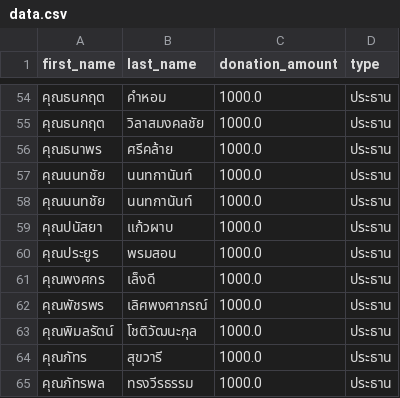
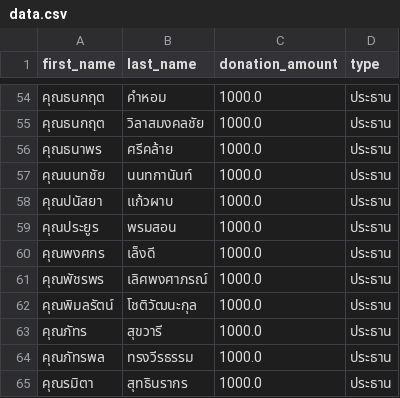
Before and after one commit to thanatchon36/suanphai-aphinyayan, a CSV file: data.csv, drawn as a sheet; only a part is shown, gaps mark what is left out; the shorter side is filled out with more unchanged rows.

```diff
--- a/data.csv
+++ b/data.csv
@@ -57,3 +57,2 @@ first_name,last_name,donation_amount,type
 คุณนนทชัย,นนทกานันท์,1000.0,ประธาน
-คุณนนทชัย,นนทกานันท์,1000.0,ประธาน
 คุณปนัสยา,แก้วผาบ,1000.0,ประธาน
```
Also changed, not shown: 1 other file.
